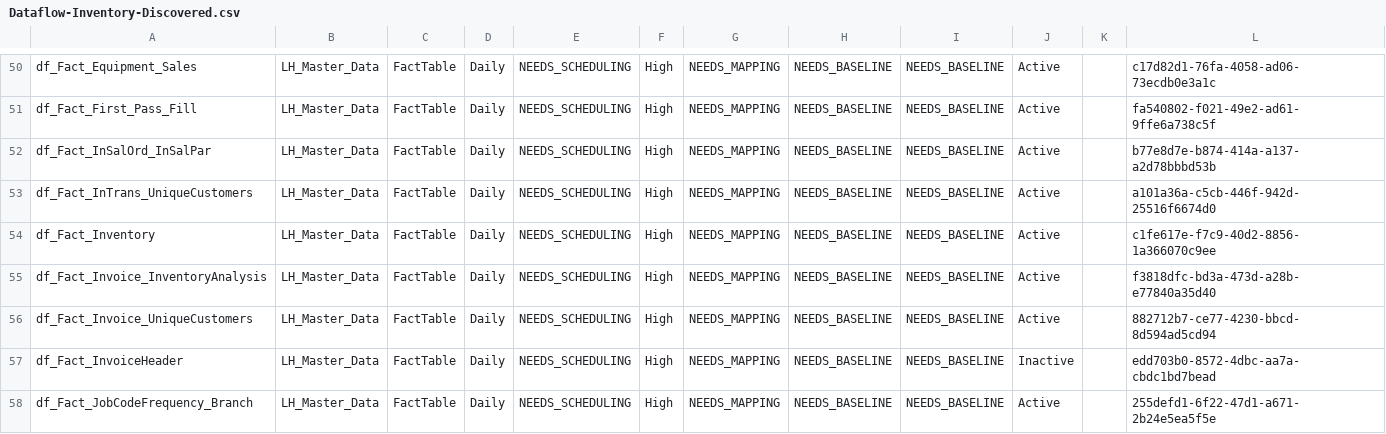
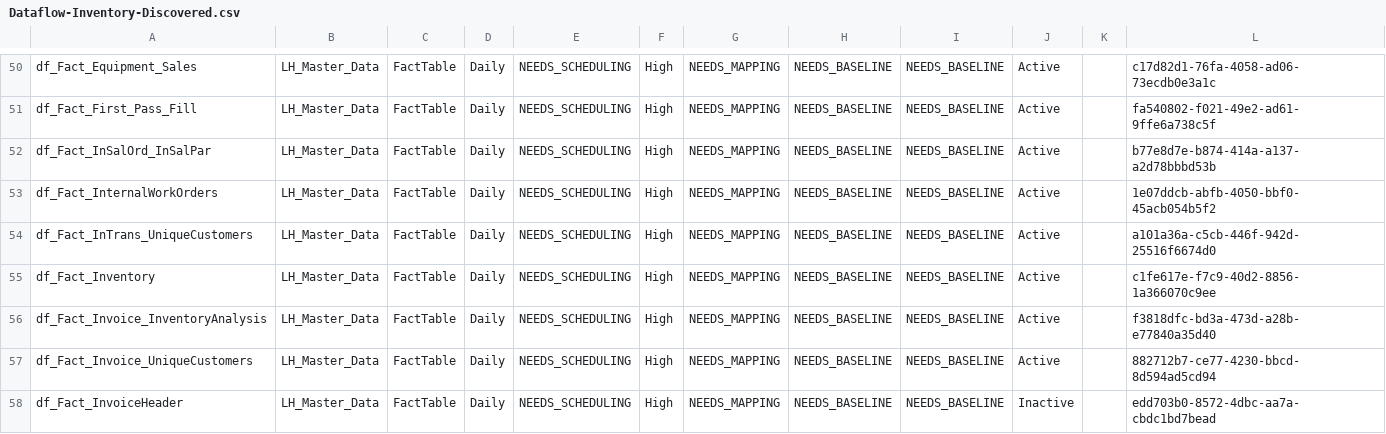
Before and after one commit to SlyFox18/claude-data-projects, a CSV file: projects/fabric-monitoring/documentation/Dataflow-Inventory-Discovered.csv, drawn as a sheet; only a part is shown, gaps mark what is left out; the shorter side is filled out with more unchanged rows.

Commit message:
Auto-update: post-pipeline monitoring 2026-05-11
Scheduled task: Run-PostPipeline-Monitoring
- Refresh history logged
- Data freshness checked
- CU usage updated
- Dashboard regenerated

```diff
--- a/projects/fabric-monitoring/documentation/Dataflow-Inventory-Discovered.csv
+++ b/projects/fabric-monitoring/documentation/Dataflow-Inventory-Discovered.csv
@@ -52,2 +52,3 @@
 "df_Fact_InSalOrd_InSalPar","LH_Master_Data","FactTable","Daily","NEEDS_SCHEDULING","High","NEEDS_MAPPING","NEEDS_BASELINE","NEEDS_BASELINE","Active","","b77e8d7e-b874-414a-a137-a2d78bbbd53b"
+"df_Fact_InternalWorkOrders","LH_Master_Data","FactTable","Daily","NEEDS_SCHEDULING","High","NEEDS_MAPPING","NEEDS_BASELINE","NEEDS_BASELINE","Active","","1e07ddcb-abfb-4050-bbf0-45acb054b5f2"
 "df_Fact_InTrans_UniqueCustomers","LH_Master_Data","FactTable","Daily","NEEDS_SCHEDULING","High","NEEDS_MAPPING","NEEDS_BASELINE","NEEDS_BASELINE","Active","","a101a36a-c5cb-446f-942d-25516f6674d0"
```
Also changed, not shown: projects/fabric-monitoring/documentation/Dataflow-Freshness-Report.csv, 7 other files.
